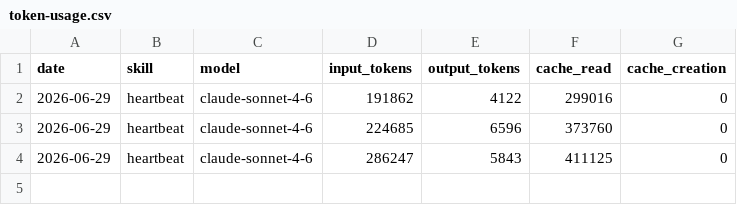
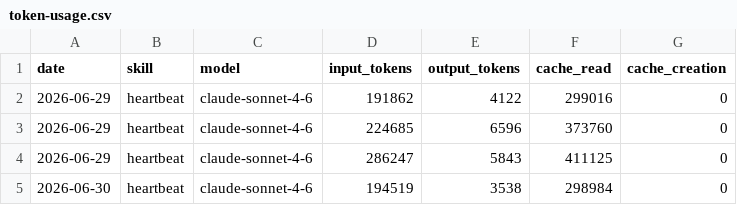
Before and after one commit to freezerboi/aeon, a CSV file: memory/token-usage.csv, drawn as a sheet; the diff names each change by its address in the sheet, - before the commit and + after, or states it on an @@ line.

Commit message:
chore(heartbeat): auto-commit 2026-06-30

```diff
--- a/memory/token-usage.csv
+++ b/memory/token-usage.csv
+row 5: 2026-06-30 | heartbeat | claude-sonnet-4-6 | 194519 | 3538 | 298984 | 0
```
Also changed, not shown: 3 other files.
